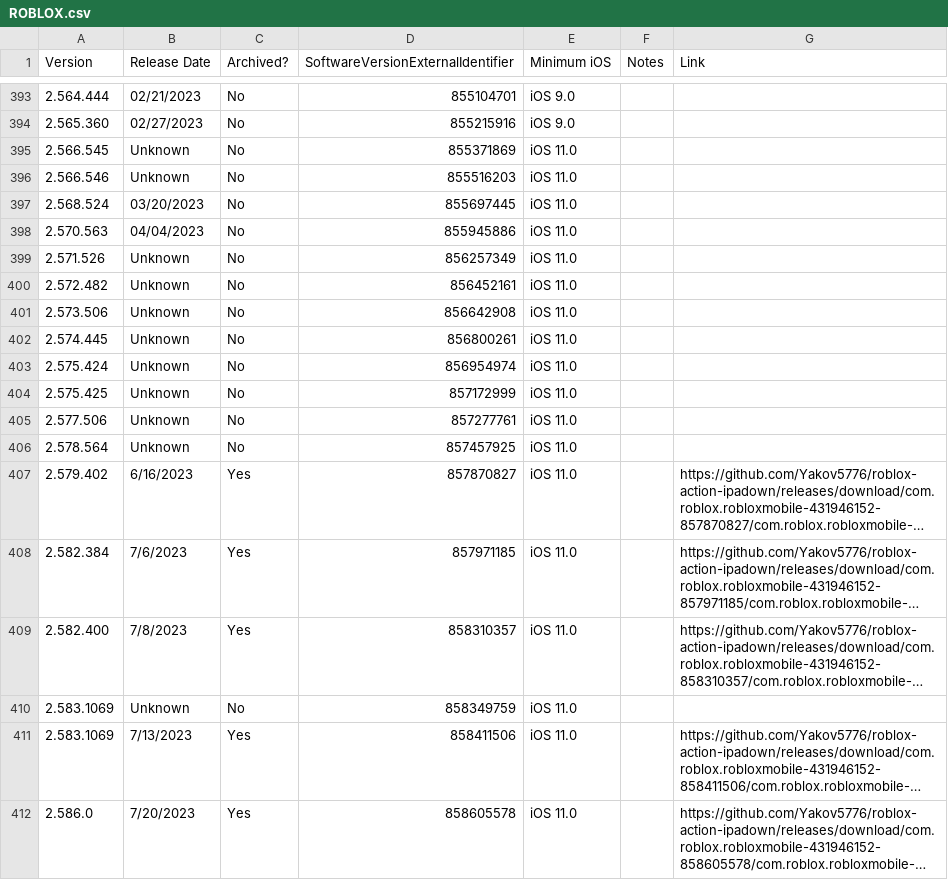
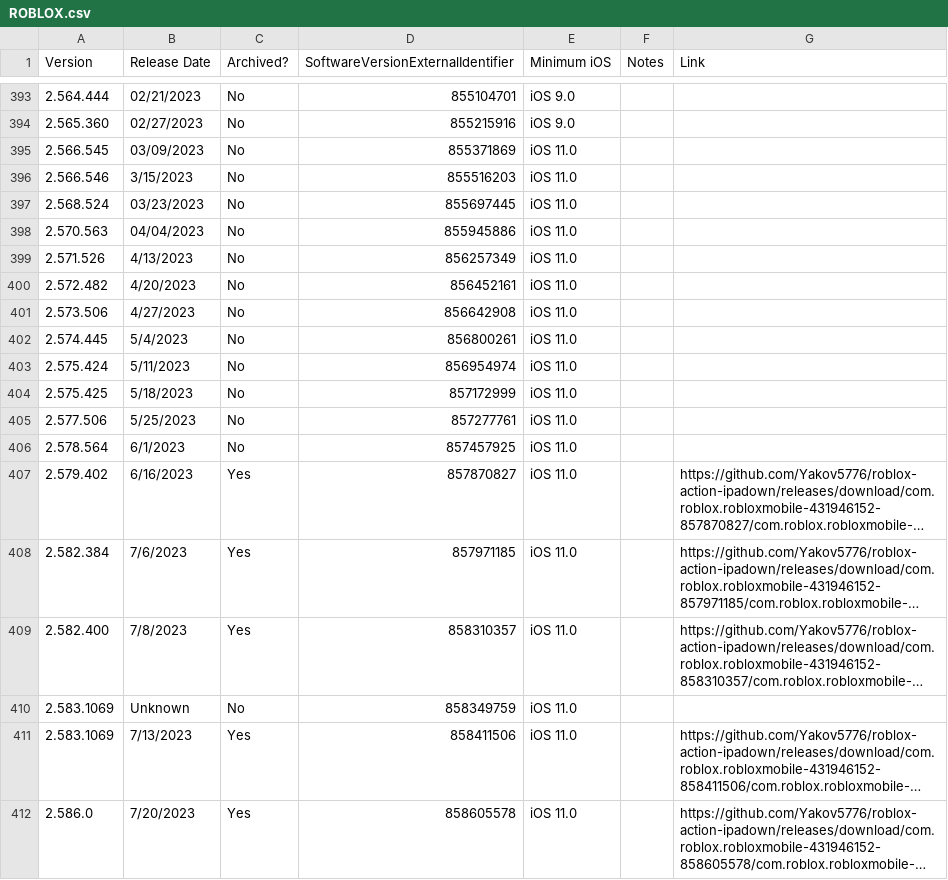
Before and after one commit to Yakov5776/ultimaterobloxmobilearchive, a CSV file: csv/ROBLOX.csv, drawn as a sheet; only a part is shown, gaps mark what is left out; long unchanged cells end in …; the diff names each change by its address in the sheet, - before the commit and + after, or states it on an @@ line.

```diff
--- a/csv/ROBLOX.csv
+++ b/csv/ROBLOX.csv
-B395 (Release Date): Unknown
+B395 (Release Date): 03/09/2023
-B396 (Release Date): Unknown
+B396 (Release Date): 3/15/2023
-B397 (Release Date): 03/20/2023
+B397 (Release Date): 03/23/2023
-B399 (Release Date): Unknown
+B399 (Release Date): 4/13/2023
-B400 (Release Date): Unknown
+B400 (Release Date): 4/20/2023
-B401 (Release Date): Unknown
+B401 (Release Date): 4/27/2023
-B402 (Release Date): Unknown
+B402 (Release Date): 5/4/2023
-B403 (Release Date): Unknown
+B403 (Release Date): 5/11/2023
-B404 (Release Date): Unknown
+B404 (Release Date): 5/18/2023
-B405 (Release Date): Unknown
+B405 (Release Date): 5/25/2023
-B406 (Release Date): Unknown
+B406 (Release Date): 6/1/2023
```
Also changed, not shown: 1 other file.
